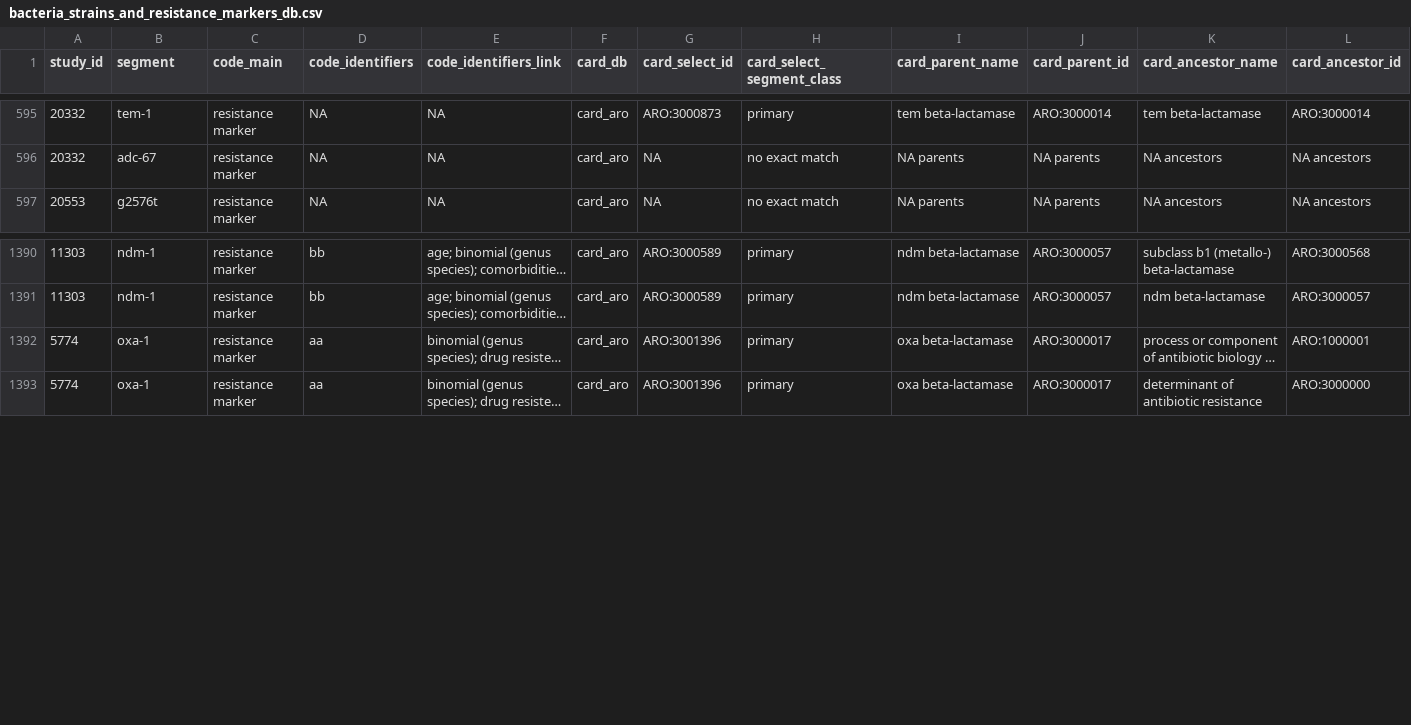
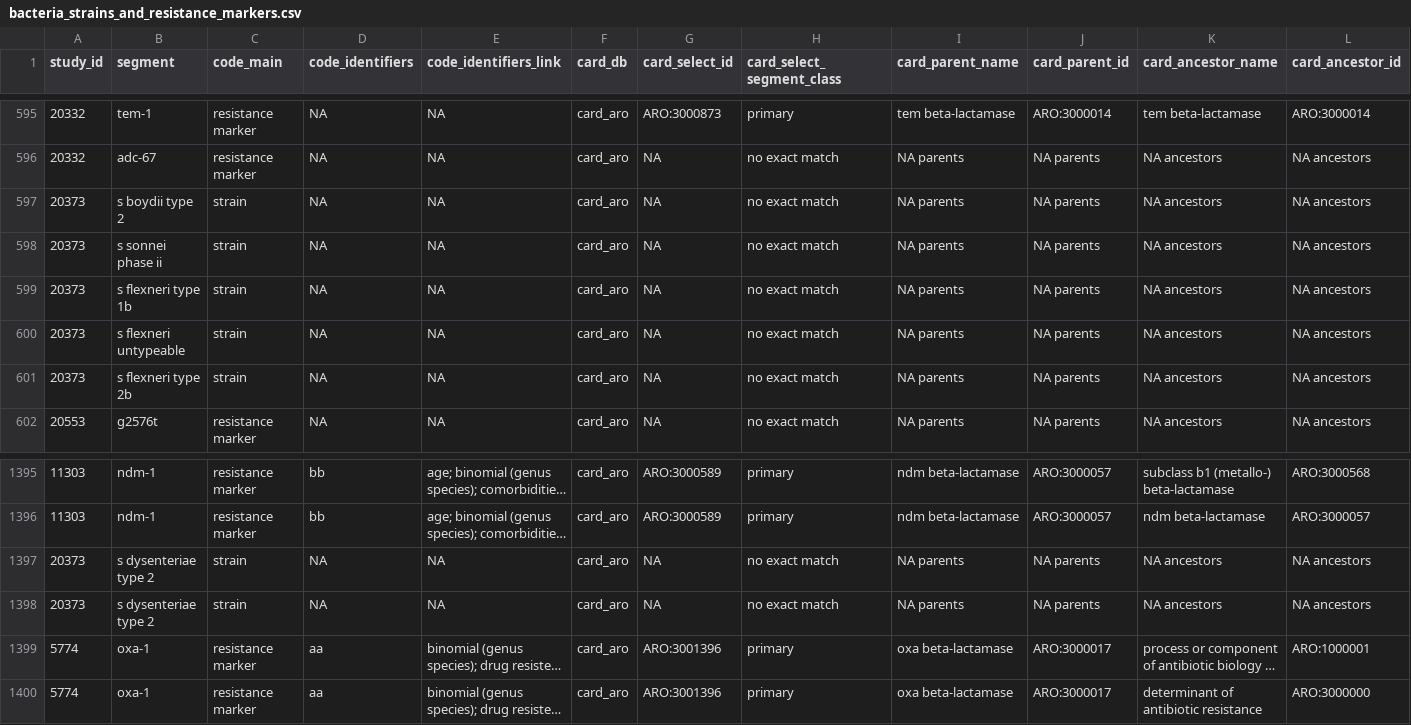
Before and after one commit to ecohealthalliance/amr-db, a CSV file: data/bacteria_strains_and_resistance_markers.csv (was data/bacteria_strains_and_resistance_markers_db.csv), drawn as a sheet; only a part is shown, gaps mark what is left out; long unchanged cells end in …; rows hold the shown columns only; the diff names each change by its address in the sheet, - before the commit and + after, or states it on an @@ line.

```diff
--- a/data/bacteria_strains_and_resistance_markers_db.csv
+++ b/data/bacteria_strains_and_resistance_markers.csv
+row 597: 20373 | s boydii type 2 | strain | NA | NA | card_aro | NA | no exact match | NA parents | NA parents | NA ancestors | NA ancestors
+row 598: 20373 | s sonnei phase ii | strain | NA | NA | card_aro | NA | no exact match | NA parents | NA parents | NA ancestors | NA ancestors
+row 599: 20373 | s flexneri type 1b | strain | NA | NA | card_aro | NA | no exact match | NA parents | NA parents | NA ancestors | NA ancestors
+row 600: 20373 | s flexneri untypeable | strain | NA | NA | card_aro | NA | no exact match | NA parents | NA parents | NA ancestors | NA ancestors
+row 601: 20373 | s flexneri type 2b | strain | NA | NA | card_aro | NA | no exact match | NA parents | NA parents | NA ancestors | NA ancestors
+row 1397: 20373 | s dysenteriae type 2 | strain | NA | NA | card_aro | NA | no exact match | NA parents | NA parents | NA ancestors | NA ancestors
+row 1398: 20373 | s dysenteriae type 2 | strain | NA | NA | card_aro | NA | no exact match | NA parents | NA parents | NA ancestors | NA ancestors
```
Also changed, not shown: data/dates.csv, 5 other files.
